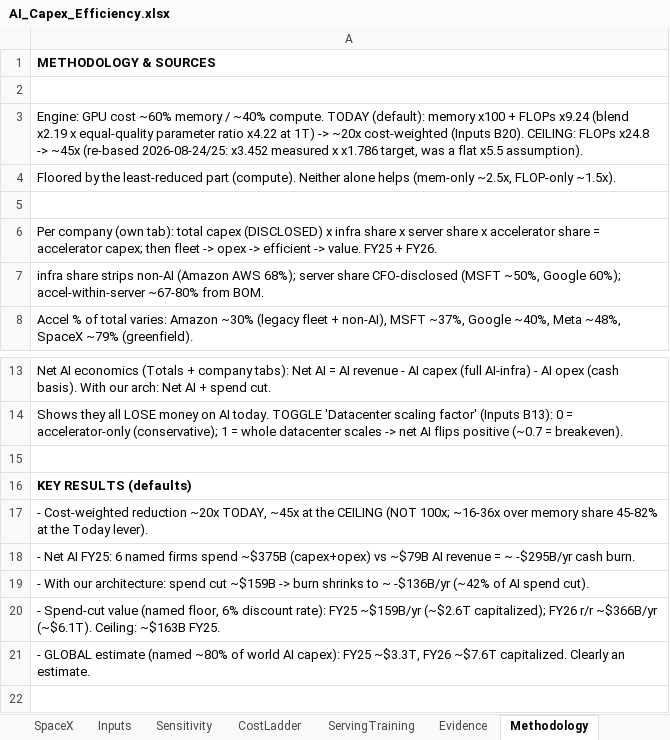
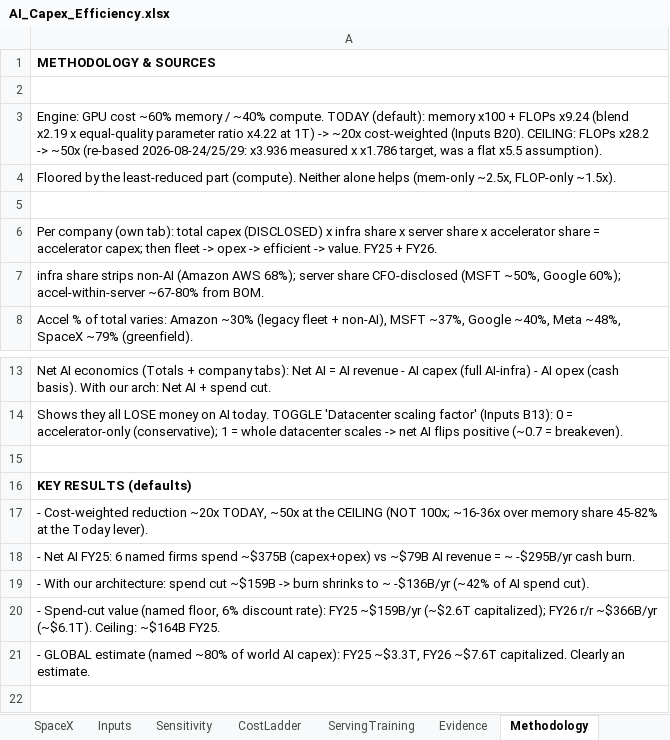
Before and after one commit to fberl/ai-capex-efficiency-model, an Excel workbook: AI_Capex_Efficiency.xlsx, sheet Methodology, drawn as a sheet; only a part is shown, gaps mark what is left out; values as stored, in another font and other column widths than the file's, no borders; the diff names each change by its address in the sheet, - before the commit and + after, or states it on an @@ line.

Commit message:
Re-base to the 2026-08-29 position of record + FY27 street column
2k step cell moves to clean-wall 101.737 vs 59.268 ms (x1.72, n=8;
review-verdicts corpus), realized campaign speedup x3.94, ceiling
x28.2 -> ~50x / $164B FY25. Context-flat per-token cost is now
MEASURED (bwd flat across 8x context; decode +0.83% over 128x), the
crossover fit moves to ~13k (corroborated 21-24k @ B4 on d4096), and
banked training-memory positions (1.552 -> 1.361 after deadtape) are
annotated. Companies gain FY27 street-estimate capex + revenue
columns (charts-only; the workbook stays FY25+FY26). Today lever and
$159B headline unchanged.

```diff
--- a/AI_Capex_Efficiency.xlsx (sheet Methodology)
+++ b/AI_Capex_Efficiency.xlsx (sheet Methodology)
-A3: …CEILING: FLOPs x24.8 -> ~45x (re-based 2026-08-24/25: x3.452 measured x…
+A3: …CEILING: FLOPs x28.2 -> ~50x (re-based 2026-08-24/25/29: x3.936 measured x…
-A17: …~20x TODAY, ~45x at the…
+A17: …~20x TODAY, ~50x at the…
-A20: …(~$6.1T). Ceiling: ~$163B FY25.
+A20: …(~$6.1T). Ceiling: ~$164B FY25.
```
Also changed, not shown: sheet ServingTraining, sheet Inputs, sheet Sensitivity, 4 other files.
